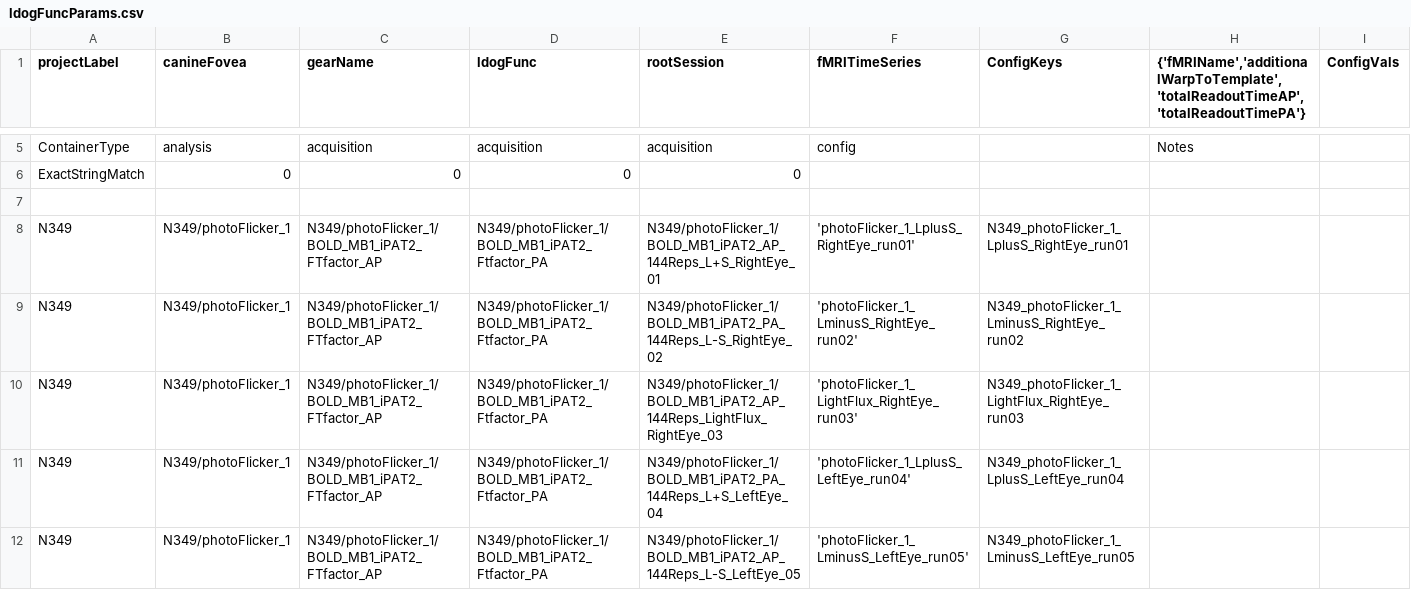
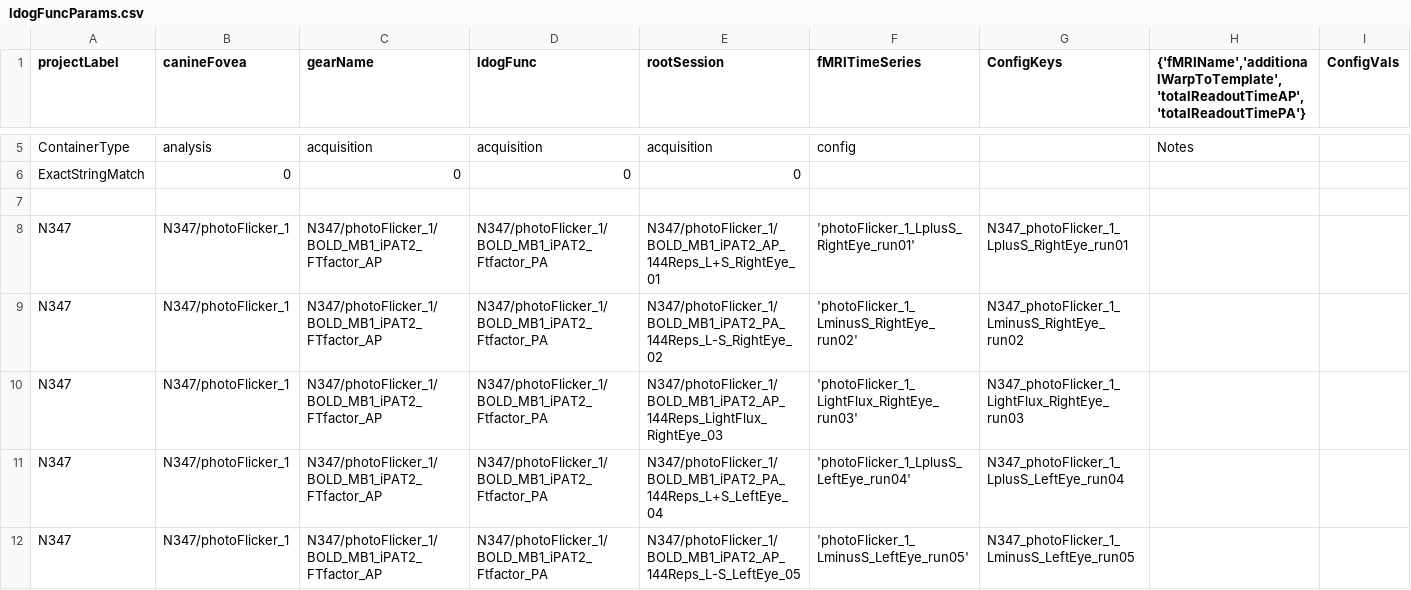
Before and after one commit to gkaguirrelab/mriLDOGAnalysis, a CSV file: submitGears/ldogFuncParams.csv, drawn as a sheet; only a part is shown, gaps mark what is left out; the shorter side is filled out with more unchanged rows; rows hold the shown columns only; the diff covers the shown part only; the diff names each change by its address in the sheet, - before the commit and + after, or states it on an @@ line.

Commit message:
N347 values

```diff
--- a/submitGears/ldogFuncParams.csv
+++ b/submitGears/ldogFuncParams.csv
+row 8: N347 | N347/photoFlicker_1 | N347/photoFlicker_1/BOLD_MB1_iPAT2_FTfactor_AP | N347/photoFlicker_1/BOLD_MB1_iPAT2_Ftfactor_PA | N347/photoFlicker_1/BOLD_MB1_iPAT2_AP_144Reps_L+S_RightEye_01 | 'photoFlicker_1_LplusS_RightEye_run01' | N347_photoFlicker_1_LplusS_RightEye_run01
+row 9: N347 | N347/photoFlicker_1 | N347/photoFlicker_1/BOLD_MB1_iPAT2_FTfactor_AP | N347/photoFlicker_1/BOLD_MB1_iPAT2_Ftfactor_PA | N347/photoFlicker_1/BOLD_MB1_iPAT2_PA_144Reps_L-S_RightEye_02 | 'photoFlicker_1_LminusS_RightEye_run02' | N347_photoFlicker_1_LminusS_RightEye_run02
+row 10: N347 | N347/photoFlicker_1 | N347/photoFlicker_1/BOLD_MB1_iPAT2_FTfactor_AP | N347/photoFlicker_1/BOLD_MB1_iPAT2_Ftfactor_PA | N347/photoFlicker_1/BOLD_MB1_iPAT2_AP_144Reps_LightFlux_RightEye_03 | 'photoFlicker_1_LightFlux_RightEye_run03' | N347_photoFlicker_1_LightFlux_RightEye_run03
+row 11: N347 | N347/photoFlicker_1 | N347/photoFlicker_1/BOLD_MB1_iPAT2_FTfactor_AP | N347/photoFlicker_1/BOLD_MB1_iPAT2_Ftfactor_PA | N347/photoFlicker_1/BOLD_MB1_iPAT2_PA_144Reps_L+S_LeftEye_04 | 'photoFlicker_1_LplusS_LeftEye_run04' | N347_photoFlicker_1_LplusS_LeftEye_run04
+row 12: N347 | N347/photoFlicker_1 | N347/photoFlicker_1/BOLD_MB1_iPAT2_FTfactor_AP | N347/photoFlicker_1/BOLD_MB1_iPAT2_Ftfactor_PA | N347/photoFlicker_1/BOLD_MB1_iPAT2_AP_144Reps_L-S_LeftEye_05 | 'photoFlicker_1_LminusS_LeftEye_run05' | N347_photoFlicker_1_LminusS_LeftEye_run05
```
Also changed, not shown: 15 added rows elsewhere in this file, submitGears/ldogFixParams.csv, submitGears/ldogForwardModelAvgAcqs_glm.csv, 1 other file.
